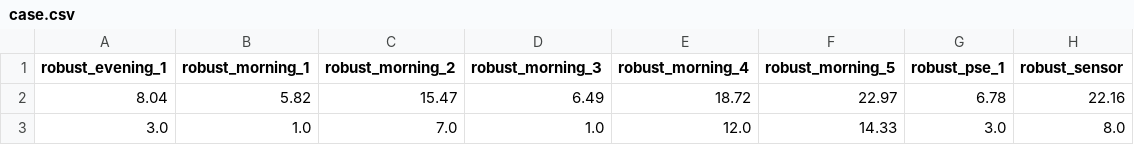
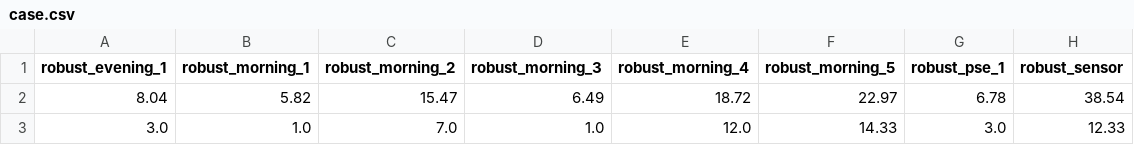
Before and after one commit to Red-Pheonix/robust_data, a CSV file: summary/grid4x4/case.csv, drawn as a sheet.

Commit message:
generated new summary

```diff
--- a/summary/grid4x4/case.csv
+++ b/summary/grid4x4/case.csv
@@ -1,3 +1,3 @@
 robust_evening_1,robust_morning_1,robust_morning_2,robust_morning_3,robust_morning_4,robust_morning_5,robust_pse_1,robust_sensor
-8.04,5.82,15.47,6.49,18.72,22.97,6.78,22.16
-3.0,1.0,7.0,1.0,12.0,14.33,3.0,8.0
+8.04,5.82,15.47,6.49,18.72,22.97,6.78,38.54
+3.0,1.0,7.0,1.0,12.0,14.33,3.0,12.33
```
Also changed, not shown: summary/grid4x4/all.csv, summary/grid4x4/mplight.csv, 1 other file.
